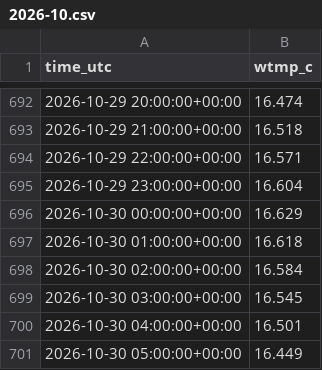
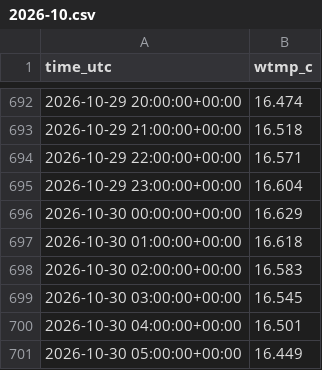
Before and after one commit to Tini-Scientific/beach-thermometer, a CSV file: data/archive/bodega-bay-bml_wts/2026-10.csv, drawn as a sheet; only a part is shown, gaps mark what is left out; the diff covers the shown part only.

```diff
--- a/data/archive/bodega-bay-bml_wts/2026-10.csv
+++ b/data/archive/bodega-bay-bml_wts/2026-10.csv
@@ -697,3 +697,3 @@ time_utc,wtmp_c
 2026-10-30 01:00:00+00:00,16.618
-2026-10-30 02:00:00+00:00,16.584
+2026-10-30 02:00:00+00:00,16.583
 2026-10-30 03:00:00+00:00,16.545
```
Also changed, not shown: 13 added rows and 11 edited cells elsewhere in this file, data/archive/edu_humboldt_humboldt/2026-10.csv, data/archive/edu_humboldt_tdp/2026-10.csv, 57 other files.
